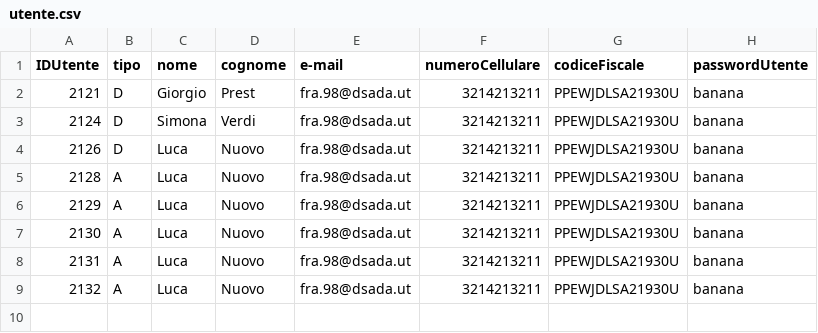
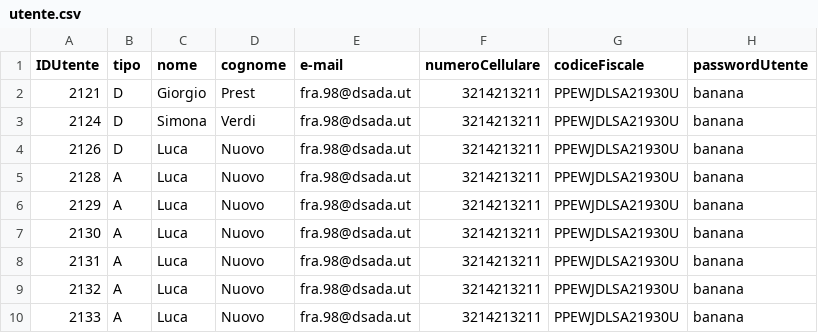
Before and after one commit to Franc3sco07/Cinema_Progetto, a CSV file: out/production/Cinema_Progetto/progetto/database/utente.csv, drawn as a sheet; the diff names each change by its address in the sheet, - before the commit and + after, or states it on an @@ line.

```diff
--- a/out/production/Cinema_Progetto/progetto/database/utente.csv
+++ b/out/production/Cinema_Progetto/progetto/database/utente.csv
+row 10: 2133 | A | Luca | Nuovo | fra.98@dsada.ut | 3214213211 | PPEWJDLSA21930U | banana
```
Also changed, not shown: progetto/database/utente.csv, 22 other files.
